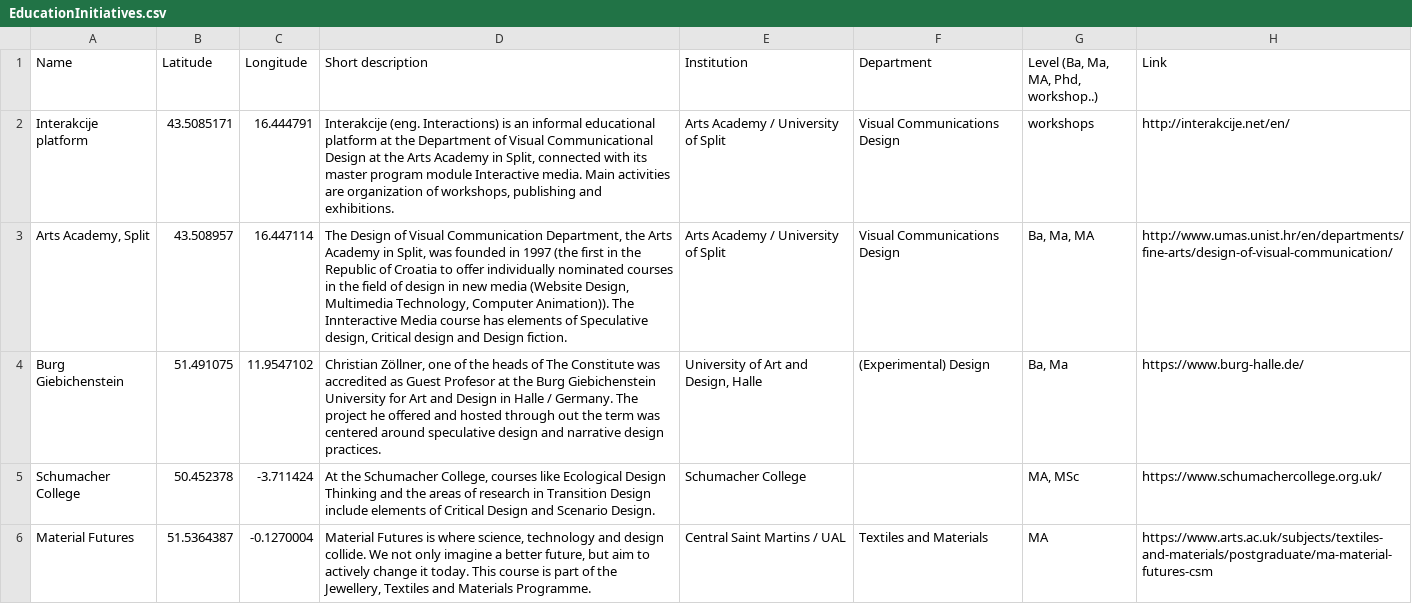
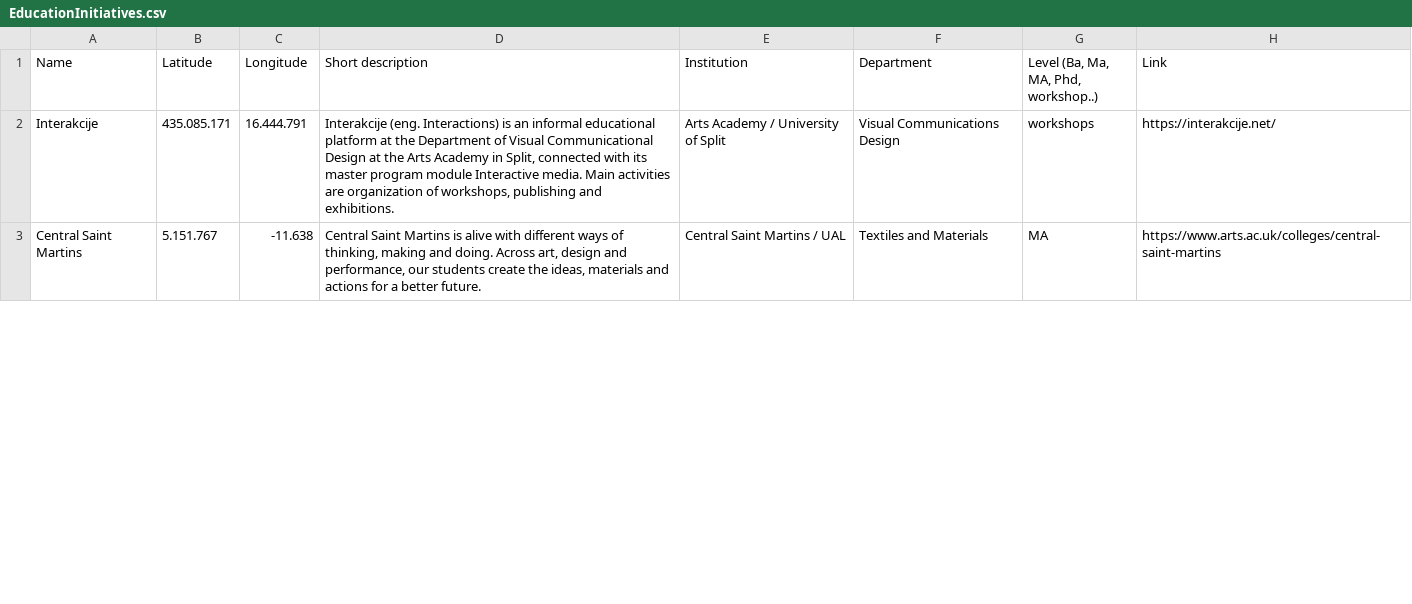
Before and after one commit to speculativeedu/The-SpeculativeEdu-Online-Repository, a CSV file: Map/EducationInitiatives.csv, drawn as a sheet; only a part is shown; the diff covers the shown part only.

```diff
--- a/Map/EducationInitiatives.csv
+++ b/Map/EducationInitiatives.csv
@@ -1,6 +1,3 @@
 Name,Latitude,Longitude,"Short description",Institution,Department,"Level (Ba, Ma, MA, Phd, workshop..)","Link"
-Interakcije platform,43.5085171,16.444791,"Interakcije (eng. Interactions) is an informal educational platform at the Department of Visual Communicational Design at the Arts Academy in Split, connected with its master program module Interactive media. Main activities are organization of workshops, publishing and exhibitions.",Arts Academy / University of Split,Visual Communications Design,workshops,http://interakcije.net/en/
-"Arts Academy, Split",43.508957,16.447114,"The Design of Visual Communication Department, the Arts Academy in Split, was founded in 1997 (the first in the Republic of Croatia to offer individually nominated courses in the field of design in new media (Website Design, Multimedia Technology, Computer Animation)). The Innteractive Media course has elements of Speculative design, Critical design and Design fiction.",Arts Academy / University of Split,Visual Communications Design,"Ba, Ma, MA",http://www.umas.unist.hr/en/departments/fine-arts/design-of-visual-communication/
-Burg Giebichenstein,51.491075,11.9547102,"Christian Zöllner, one of the heads of The Constitute was accredited as Guest Profesor at the Burg Giebichenstein University for Art and Design in Halle / Germany. The project he offered and hosted through out the term was centered around speculative design and narrative design practices.","University of Art and Design, Halle",(Experimental) Design,"Ba, Ma  ",https://www.burg-halle.de/
-Schumacher College,50.452378,-3.711424,"At the Schumacher College, courses like Ecological Design Thinking and the areas of research in Transition Design include elements of Critical Design and Scenario Design.",Schumacher College,,"MA, MSc",https://www.schumachercollege.org.uk/
-Material Futures,51.5364387,-0.1270004,"Material Futures is where science, technology and design collide. We not only imagine a better future, but aim to actively change it today. This course is part of the Jewellery, Textiles and Materials Programme.",Central Saint Martins / UAL,Textiles and Materials,MA,https://www.arts.ac.uk/subjects/textiles-and-materials/postgraduate/ma-material-futures-csm
+Interakcije,435.085.171,16.444.791,"Interakcije (eng. Interactions) is an informal educational platform at the Department of Visual Communicational Design at the Arts Academy in Split, connected with its master program module Interactive media. Main activities are organization of workshops, publishing and exhibitions.",Arts Academy / University of Split,Visual Communications Design,workshops,https://interakcije.net/
+Central Saint Martins,5.151.767,-11.638,"Central Saint Martins is alive with different ways of thinking, making and doing. Across art, design and performance, our students create the ideas, materials and actions for a better future.",Central Saint Martins / UAL,Textiles and Materials,MA,https://www.arts.ac.uk/colleges/central-saint-martins
```
Also changed, not shown: 11 added rows and 4 removed rows elsewhere in this file.
